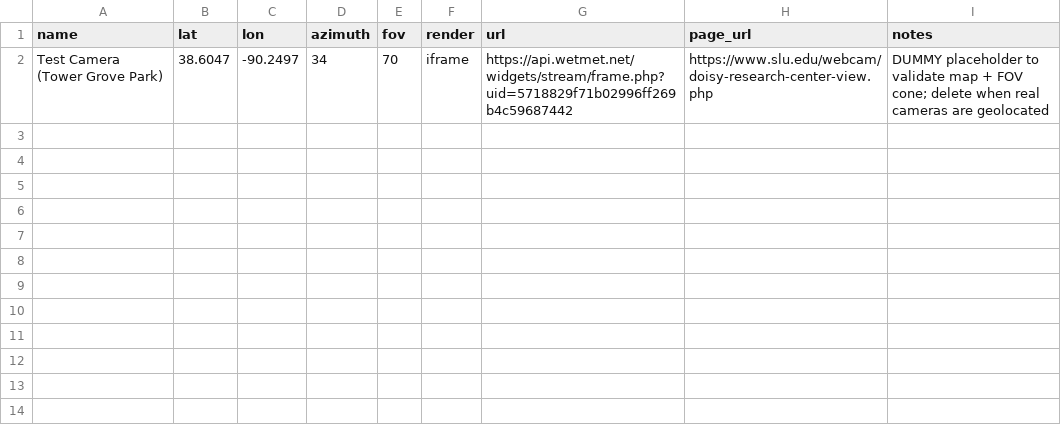
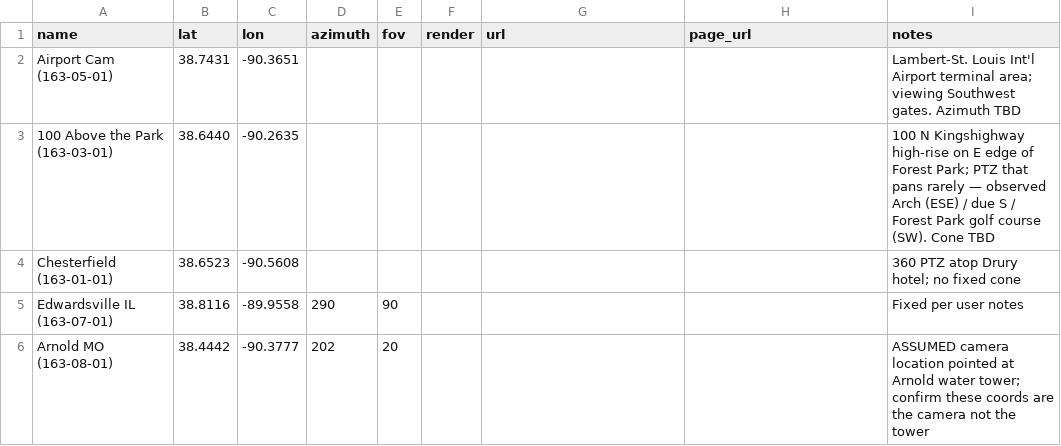
Before and after one commit to kawfey/stl-webcam-dashboard, a CSV file: data/locations.csv, drawn as a sheet.

```diff
--- a/data/locations.csv
+++ b/data/locations.csv
@@ -1,2 +1,6 @@
 name,lat,lon,azimuth,fov,render,url,page_url,notes
-Test Camera (Tower Grove Park),38.6047,-90.2497,34,70,iframe,https://api.wetmet.net/widgets/stream/frame.php?uid=5718829f71b02996ff269b4c59687442,https://www.slu.edu/webcam/doisy-research-center-view.php,DUMMY placeholder to validate map + FOV cone; delete when real cameras are geolocated
+Airport Cam (163-05-01),38.7431,-90.3651,,,,,,Lambert-St. Louis Int'l Airport terminal area; viewing Southwest gates. Azimuth TBD
+100 Above the Park (163-03-01),38.6440,-90.2635,,,,,,100 N Kingshighway high-rise on E edge of Forest Park; PTZ that pans rarely — observed Arch (ESE) / due S / Forest Park golf course (SW). Cone TBD
+Chesterfield (163-01-01),38.6523,-90.5608,,,,,,360 PTZ atop Drury hotel; no fixed cone
+Edwardsville IL (163-07-01),38.8116,-89.9558,290,90,,,,Fixed per user notes
+Arnold MO (163-08-01),38.4442,-90.3777,202,20,,,,ASSUMED camera location pointed at Arnold water tower; confirm these coords are the camera not the tower
```
Also changed, not shown: 2 other files.
